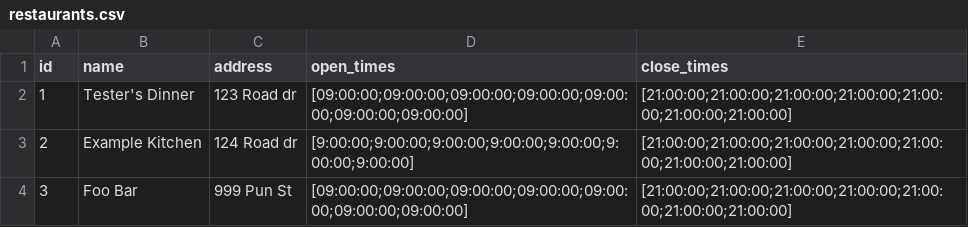
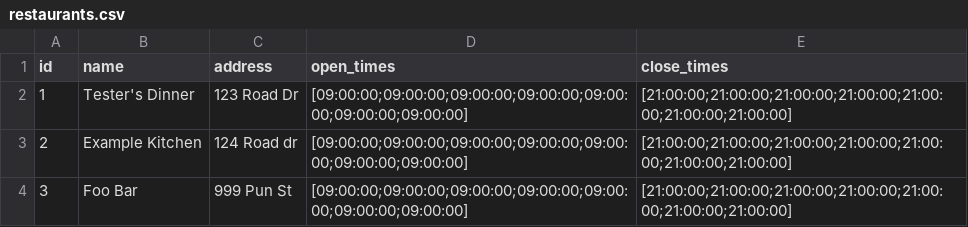
Before and after one commit to Moop3334/cosc-310-project, a CSV file: project/backend/app/data/restaurants.csv, drawn as a sheet.

```diff
--- a/project/backend/app/data/restaurants.csv
+++ b/project/backend/app/data/restaurants.csv
@@ -1,4 +1,4 @@
 id,name,address,open_times,close_times
-1,Tester's Dinner,123 Road dr,[09:00:00;09:00:00;09:00:00;09:00:00;09:00:00;09:00:00;09:00:00],[21:00:00;21:00:00;21:00:00;21:00:00;21:00:00;21:00:00;21:00:00]
-2,Example Kitchen,124 Road dr,[9:00:00;9:00:00;9:00:00;9:00:00;9:00:00;9:00:00;9:00:00],[21:00:00;21:00:00;21:00:00;21:00:00;21:00:00;21:00:00;21:00:00]
+1,Tester's Dinner,123 Road Dr,[09:00:00;09:00:00;09:00:00;09:00:00;09:00:00;09:00:00;09:00:00],[21:00:00;21:00:00;21:00:00;21:00:00;21:00:00;21:00:00;21:00:00]
+2,Example Kitchen,124 Road dr,[09:00:00;09:00:00;09:00:00;09:00:00;09:00:00;09:00:00;09:00:00],[21:00:00;21:00:00;21:00:00;21:00:00;21:00:00;21:00:00;21:00:00]
 3,Foo Bar,999 Pun St,[09:00:00;09:00:00;09:00:00;09:00:00;09:00:00;09:00:00;09:00:00],[21:00:00;21:00:00;21:00:00;21:00:00;21:00:00;21:00:00;21:00:00]
```
Also changed, not shown: project/backend/app/data/menuItems.csv, 5 other files.
